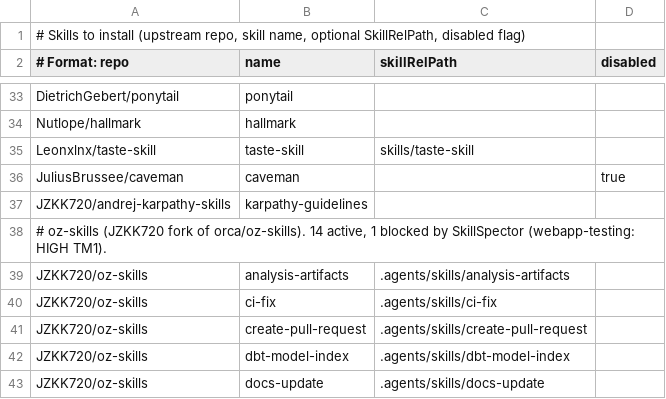
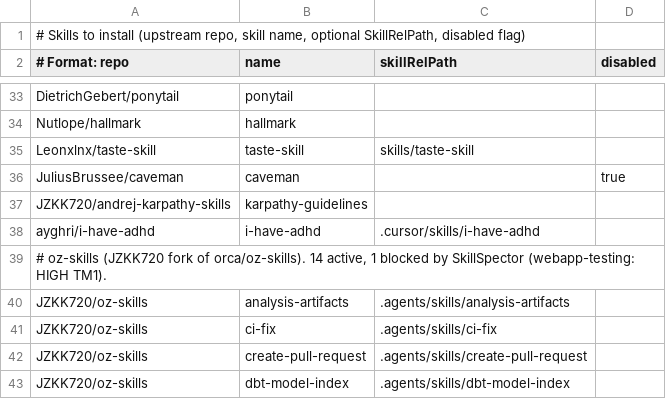
Before and after one commit to JZKK720/cubecloud-skilldbundle-setup, a CSV file: setup/skills-list.csv, drawn as a sheet; only a part is shown, gaps mark what is left out; the shorter side is filled out with more unchanged rows; the diff names each change by its address in the sheet, - before the commit and + after, or states it on an @@ line.

Commit message:
ayghri/i-have-adhd (enabled, 1 skill, no CLI/MCP)

```diff
--- a/setup/skills-list.csv
+++ b/setup/skills-list.csv
+row 38: ayghri/i-have-adhd | i-have-adhd | .cursor/skills/i-have-adhd
```
